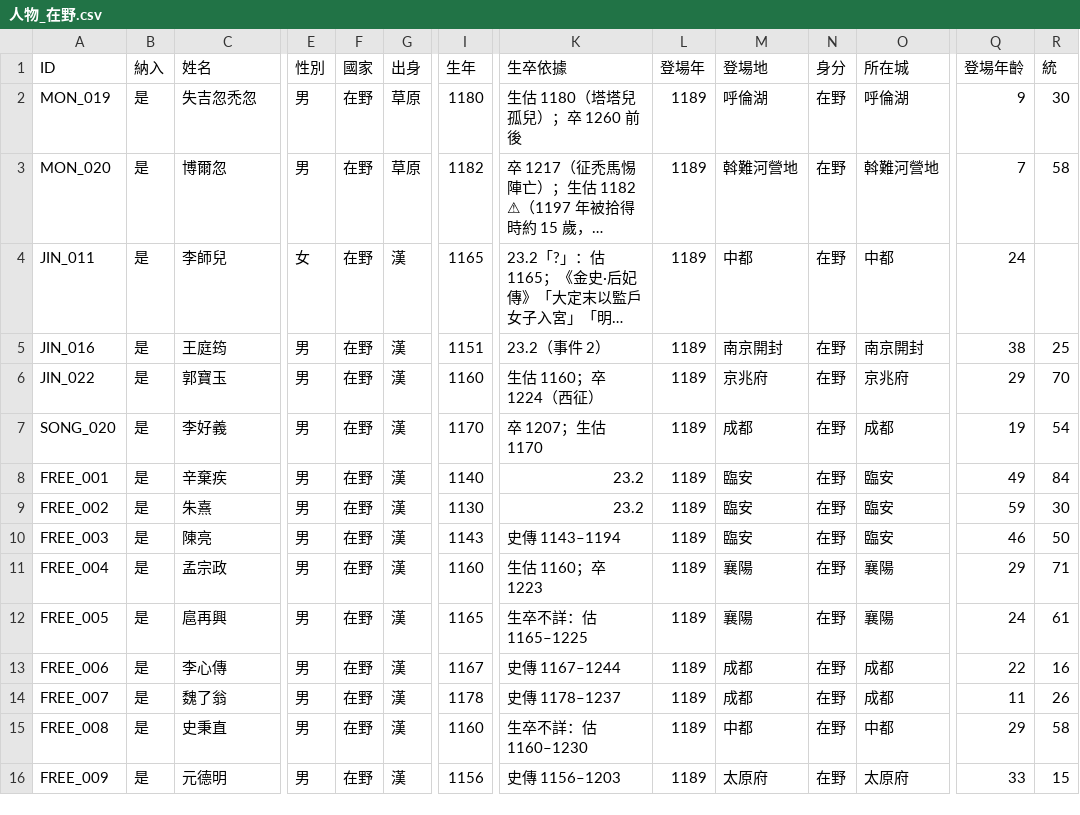
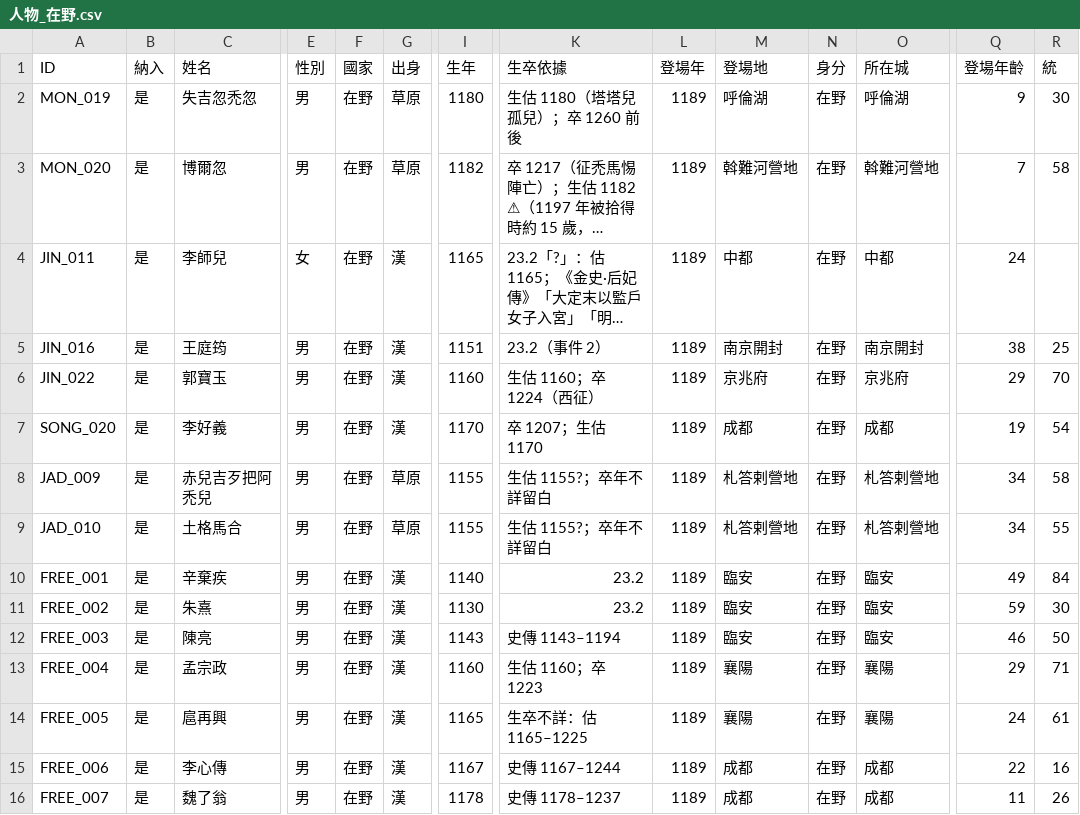
Before and after one commit to maybe-su/xcj4-public, a CSV file: people/人物_在野.csv, drawn as a sheet; only a part is shown, gaps mark what is left out; the shorter side is filled out with more unchanged rows; long unchanged cells end in …; rows hold the shown columns only; the diff names each change by its address in the sheet, - before the commit and + after, or states it on an @@ line.

```diff
--- a/people/人物_在野.csv
+++ b/people/人物_在野.csv
+row 8: JAD_009 | 是 | 赤兒吉歹把阿禿兒 | 男 | 在野 | 草原 | 1155 | 生估 1155?；卒年不詳留白 | 1189 | 札答剌營地 | 在野 | 札答剌營地 | 34 | 58
+row 9: JAD_010 | 是 | 土格馬合 | 男 | 在野 | 草原 | 1155 | 生估 1155?；卒年不詳留白 | 1189 | 札答剌營地 | 在野 | 札答剌營地 | 34 | 55
```
Also changed, not shown: people/人物_札答剌.csv, people/姓名索引.csv.
